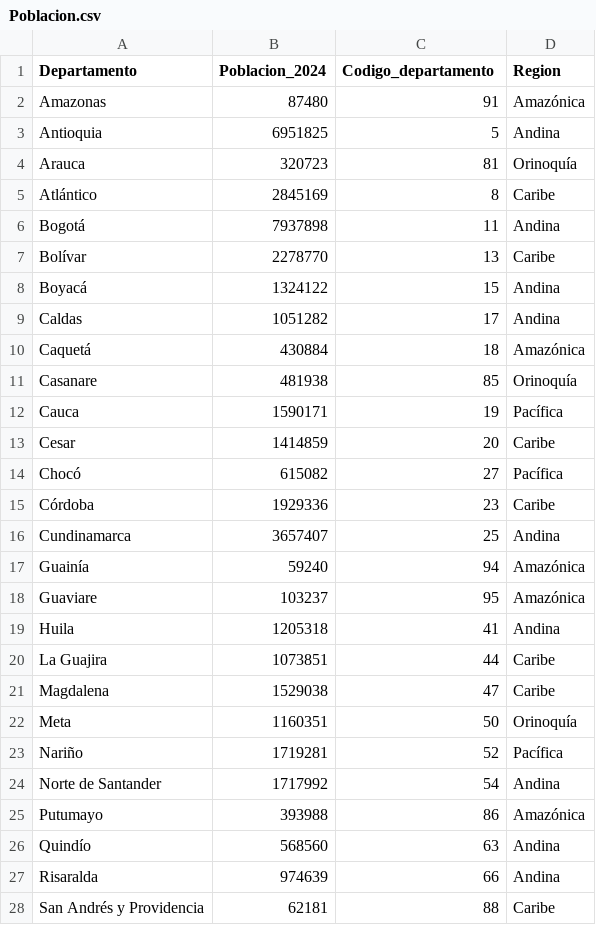
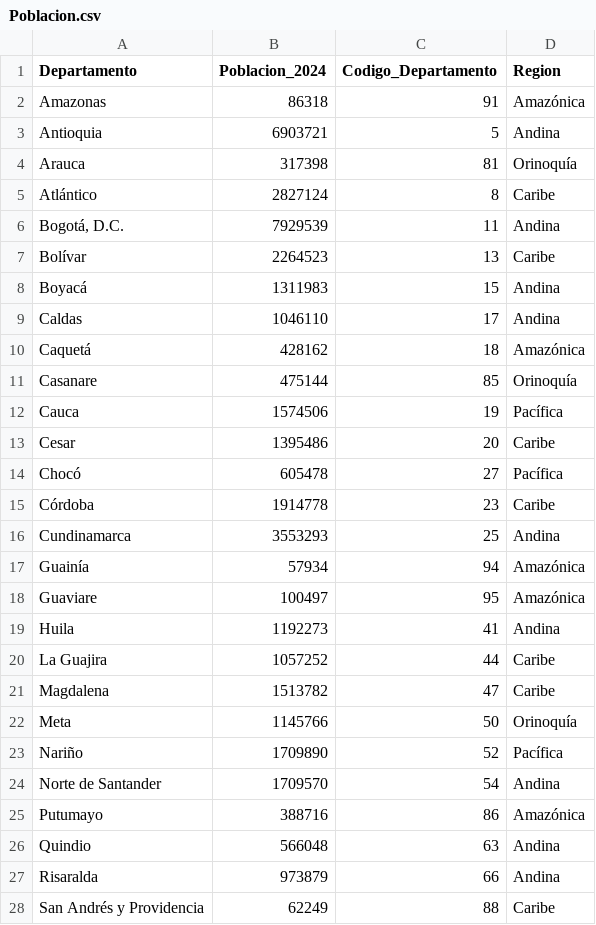
Before and after one commit to datanalytics2025/datanalytics2025, a CSV file: Poblacion.csv, drawn as a sheet; only a part is shown; the diff covers the shown part only.

Commit message:
Add files via upload

```diff
--- a/Poblacion.csv
+++ b/Poblacion.csv
@@ -1,28 +1,28 @@
-Departamento,Poblacion_2024,Codigo_departamento,Region
-Amazonas,87480,91,Amazónica
-Antioquia,6951825,5,Andina
-Arauca,320723,81,Orinoquía
-Atlántico,2845169,8,Caribe
-Bogotá,7937898,11,Andina
-Bolívar,2278770,13,Caribe
-Boyacá,1324122,15,Andina
-Caldas,1051282,17,Andina
-Caquetá,430884,18,Amazónica
-Casanare,481938,85,Orinoquía
-Cauca,1590171,19,Pacífica
-Cesar,1414859,20,Caribe
-Chocó,615082,27,Pacífica
-Córdoba,1929336,23,Caribe
-Cundinamarca,3657407,25,Andina
-Guainía,59240,94,Amazónica
-Guaviare,103237,95,Amazónica
-Huila,1205318,41,Andina
-La Guajira,1073851,44,Caribe
-Magdalena,1529038,47,Caribe
-Meta,1160351,50,Orinoquía
-Nariño,1719281,52,Pacífica
-Norte de Santander,1717992,54,Andina
-Putumayo,393988,86,Amazónica
-Quindío,568560,63,Andina
-Risaralda,974639,66,Andina
-San Andrés y Providencia,62181,88,Caribe
+Departamento,Poblacion_2024,Codigo_Departamento,Region
+Amazonas,86318,91,Amazónica
+Antioquia,6903721,5,Andina
+Arauca,317398,81,Orinoquía
+Atlántico,2827124,8,Caribe
+"Bogotá, D.C.",7929539,11,Andina
+Bolívar,2264523,13,Caribe
+Boyacá,1311983,15,Andina
+Caldas,1046110,17,Andina
+Caquetá,428162,18,Amazónica
+Casanare,475144,85,Orinoquía
+Cauca,1574506,19,Pacífica
+Cesar,1395486,20,Caribe
+Chocó,605478,27,Pacífica
+Córdoba,1914778,23,Caribe
+Cundinamarca,3553293,25,Andina
+Guainía,57934,94,Amazónica
+Guaviare,100497,95,Amazónica
+Huila,1192273,41,Andina
+La Guajira,1057252,44,Caribe
+Magdalena,1513782,47,Caribe
+Meta,1145766,50,Orinoquía
+Nariño,1709890,52,Pacífica
+Norte de Santander,1709570,54,Andina
+Putumayo,388716,86,Amazónica
+Quindio,566048,63,Andina
+Risaralda,973879,66,Andina
+San Andrés y Providencia,62249,88,Caribe
```
Also changed, not shown: 6 edited cells elsewhere in this file.
